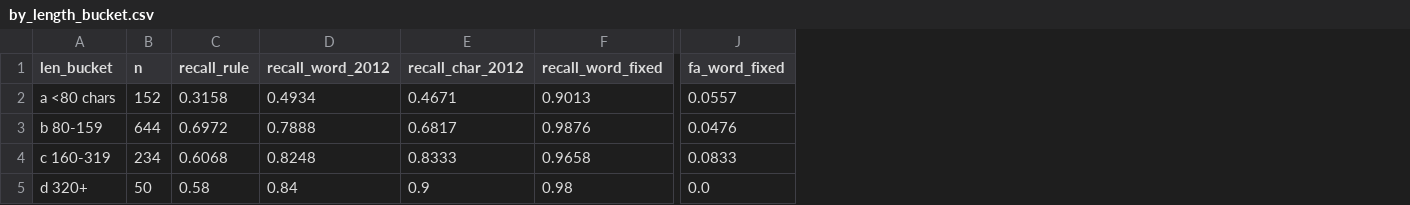
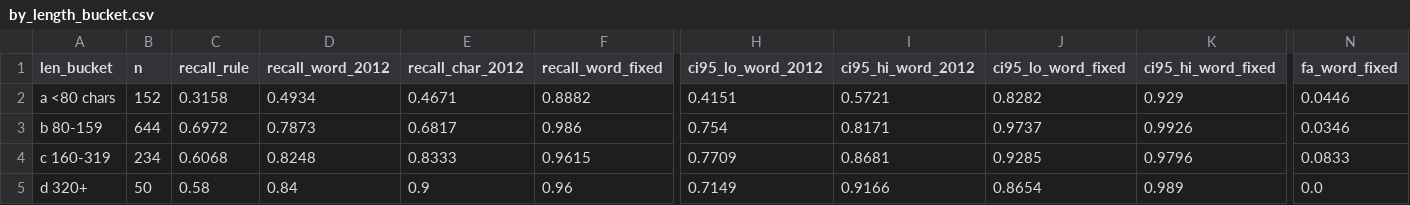
Before and after one commit to KnigguKniggu-droid/scam-drift, a CSV file: results/by_length_bucket.csv, drawn as a sheet; only a part is shown, gaps mark what is left out; addresses are those after the commit; the diff names each change by its address in the sheet, - before the commit and + after, or states it on an @@ line.

```diff
--- a/results/by_length_bucket.csv
+++ b/results/by_length_bucket.csv
+column H (ci95_lo_word_2012), rows 2-5: 0.4151 | 0.754 | 0.7709 | 0.7149
+column I (ci95_hi_word_2012), rows 2-5: 0.5721 | 0.8171 | 0.8681 | 0.9166
+column J (ci95_lo_word_fixed), rows 2-5: 0.8282 | 0.9737 | 0.9285 | 0.8654
+column K (ci95_hi_word_fixed), rows 2-5: 0.929 | 0.9926 | 0.9796 | 0.989
-F2 (recall_word_fixed): 0.9013
+F2 (recall_word_fixed): 0.8882
-N2 (fa_word_fixed): 0.0557
+N2 (fa_word_fixed): 0.0446
-D3 (recall_word_2012): 0.7888
+D3 (recall_word_2012): 0.7873
-F3 (recall_word_fixed): 0.9876
+F3 (recall_word_fixed): 0.986
-N3 (fa_word_fixed): 0.0476
+N3 (fa_word_fixed): 0.0346
-F4 (recall_word_fixed): 0.9658
+F4 (recall_word_fixed): 0.9615
-F5 (recall_word_fixed): 0.98
+F5 (recall_word_fixed): 0.96
```
Also changed, not shown: results/fixed_model_false_alarms.csv, results/fixed_model_missed_scams.csv, 34 other files.
